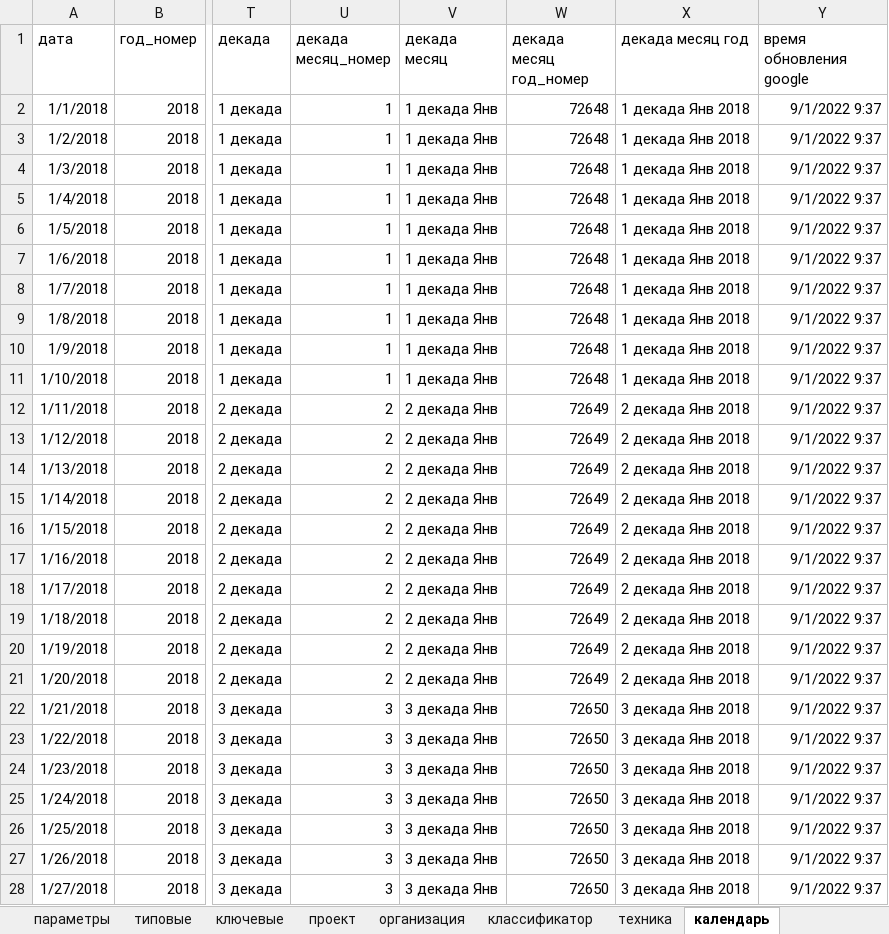
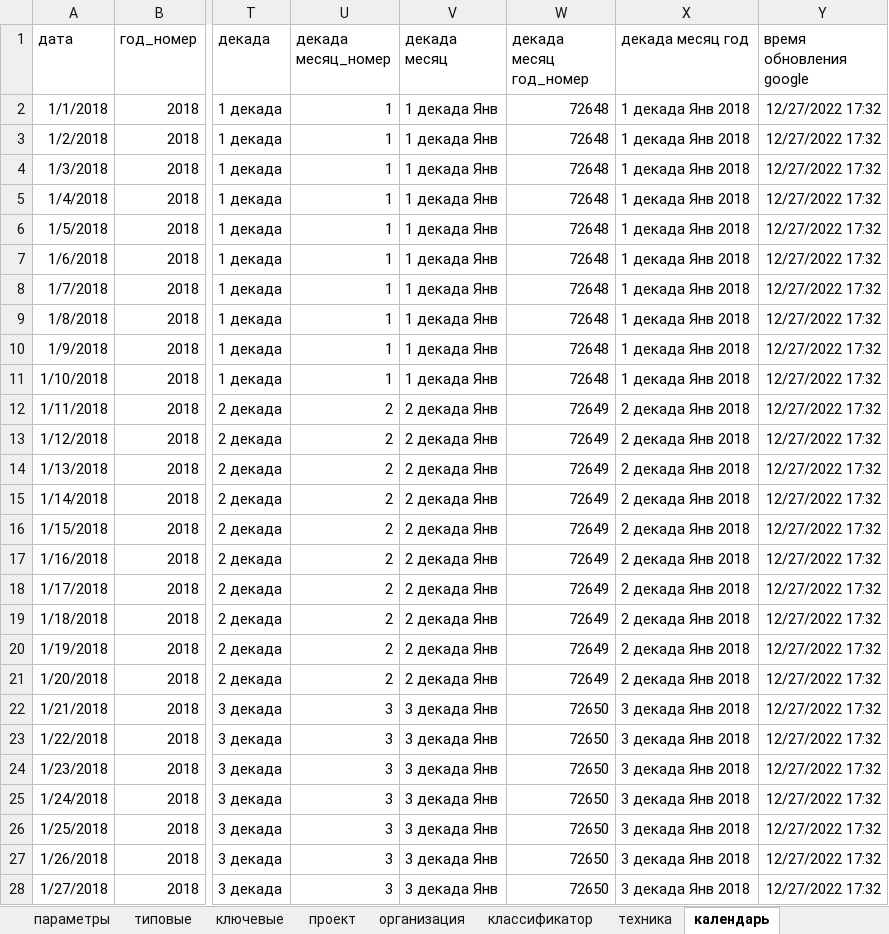
Before and after one commit to Feygin/veles-power-query, an Excel workbook: схема/схема.xlsx, sheet календарь, drawn as a sheet; only a part is shown, gaps mark what is left out; values as stored, in another font and other column widths than the file's, no borders; table styles not drawn; the diff covers the shown part only; the diff names each change by its address in the sheet, - before the commit and + after, or states it on an @@ line.

```diff
--- a/схема/схема.xlsx (sheet календарь)
+++ b/схема/схема.xlsx (sheet календарь)
-Y2:Y28 (время обновления google): 9/1/2022 9:37
+Y2:Y28 (время обновления google): 12/27/2022 17:32
```
Also changed, not shown: 1799 edited cells elsewhere in this sheet, sheet проект, sheet организация, sheet техника, sheet ключевые, sheet классификатор, sheet типовые, 1 other file.
